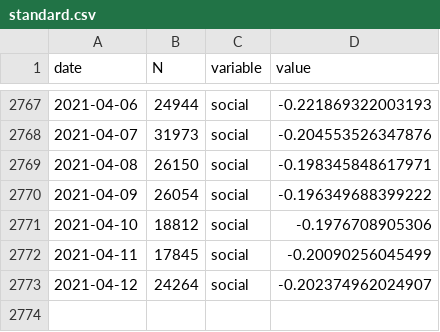
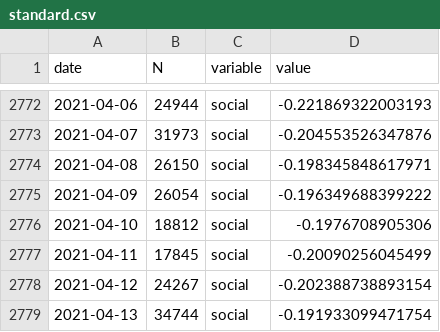
Before and after one commit to maxpel/covid19_monitor_austria, a CSV file: standard.csv, drawn as a sheet; only a part is shown, gaps mark what is left out; the diff covers the shown part only.

```diff
--- a/standard.csv
+++ b/standard.csv
@@ -2772,2 +2777,3 @@
 2021-04-11,17845,"social",-0.20090256045499
-2021-04-12,24264,"social",-0.202374962024907
+2021-04-12,24267,"social",-0.202388738893154
+2021-04-13,34744,"social",-0.191933099471754
```
Also changed, not shown: 5 added rows and 10 edited cells elsewhere in this file, twitter.csv, 1 other file.
